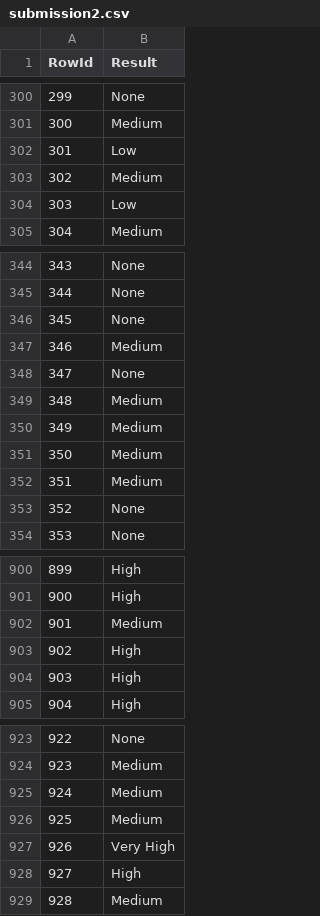
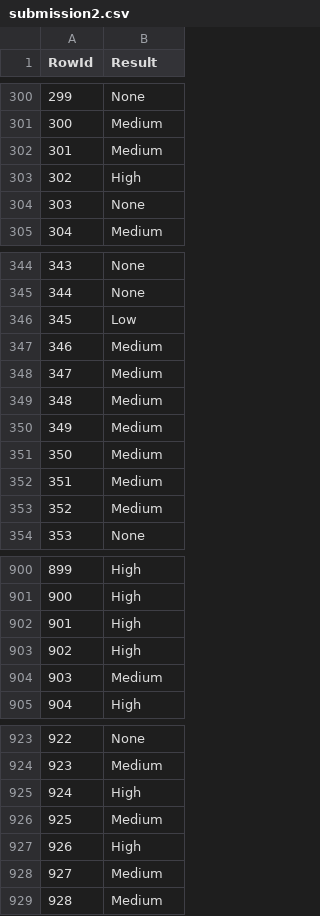
Before and after one commit to lucasverdelho/trabalho_daa, a CSV file: Tarefa_dataset_competicao/predictions/submission2.csv, drawn as a sheet; only a part is shown, gaps mark what is left out; the diff covers the shown part only.

```diff
--- a/Tarefa_dataset_competicao/predictions/submission2.csv
+++ b/Tarefa_dataset_competicao/predictions/submission2.csv
@@ -301,5 +301,5 @@ RowId,Result
 300,Medium
-301,Low
-302,Medium
-303,Low
+301,Medium
+302,High
+303,None
 304,Medium
@@ -345,5 +345,5 @@ RowId,Result
 344,None
-345,None
+345,Low
 346,Medium
-347,None
+347,Medium
 348,Medium
@@ -352,3 +352,3 @@ RowId,Result
 351,Medium
-352,None
+352,Medium
 353,None
@@ -901,5 +901,5 @@ RowId,Result
 900,High
-901,Medium
+901,High
 902,High
-903,High
+903,Medium
 904,High
@@ -924,6 +924,6 @@ RowId,Result
 923,Medium
-924,Medium
+924,High
 925,Medium
-926,Very High
-927,High
+926,High
+927,Medium
 928,Medium
```
Also changed, not shown: 80 edited cells elsewhere in this file, 1 other file.
